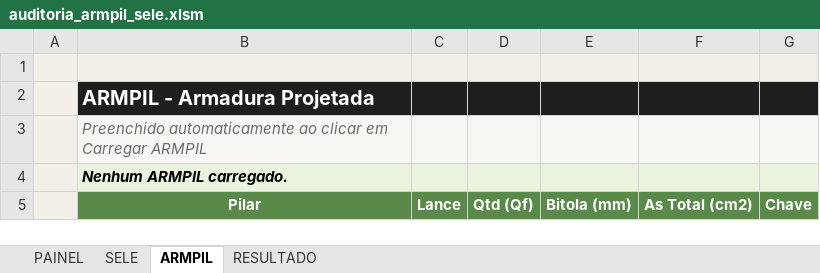
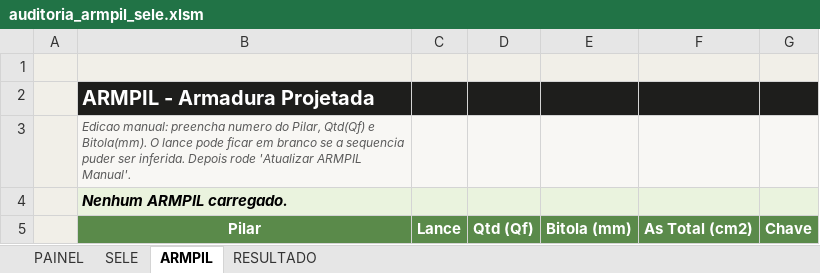
Before and after one commit to neuxxkk/tqs-automation, an Excel workbook: audit/auditoria_armpil_sele.xlsm, sheet ARMPIL, drawn as a sheet; values as stored, in another font and other column widths than the file's, no borders; charts and pictures not drawn; the diff names each change by its address in the sheet, - before the commit and + after, or states it on an @@ line.

```diff
--- a/audit/auditoria_armpil_sele.xlsm (sheet ARMPIL)
+++ b/audit/auditoria_armpil_sele.xlsm (sheet ARMPIL)
-B3: Preenchido automaticamente ao clicar em Carregar ARMPIL
+B3: Edicao manual: preencha numero do Pilar, Qtd(Qf) e Bitola(mm). O lance pode ficar em branco se a sequencia puder ser inferida. Depois rode 'Atualizar ARMPIL Manual'.
@@ B3 text size: smaller @@
```
Also changed, not shown: charts or pictures, 31 other files.
